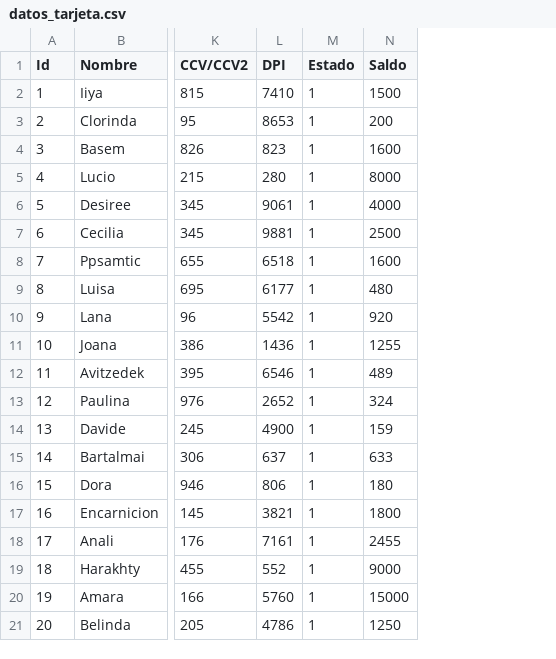
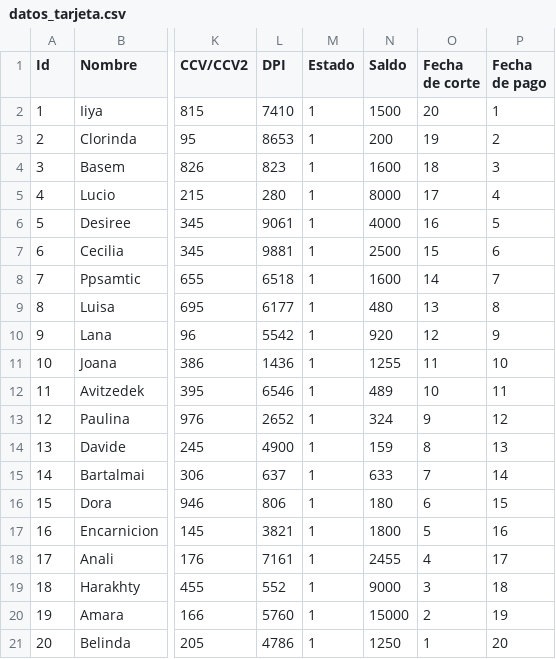
Before and after one commit to maudeleon/Chatbot, a CSV file: datos_tarjeta.csv, drawn as a sheet; only a part is shown, gaps mark what is left out; the diff names each change by its address in the sheet, - before the commit and + after, or states it on an @@ line.

```diff
--- a/datos_tarjeta.csv
+++ b/datos_tarjeta.csv
+column O (Fecha de corte), rows 2-21: 20 | 19 | 18 | 17 | 16 | 15 | 14 | 13 | 12 | 11 | 10 | 9 | 8 | 7 | 6 | 5 | 4 | 3 | 2 | 1
+column P (Fecha de pago), rows 2-21: 1 | 2 | 3 | 4 | 5 | 6 | 7 | 8 | 9 | 10 | 11 | 12 | 13 | 14 | 15 | 16 | 17 | 18 | 19 | 20
```
Also changed, not shown: 4 other files.
